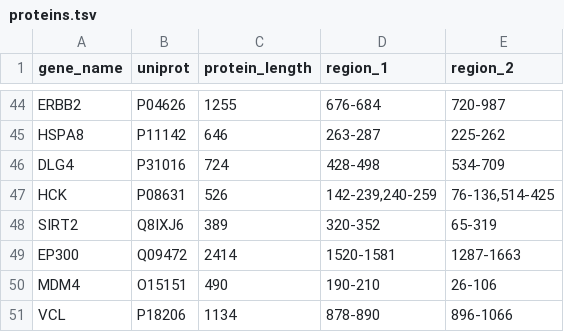
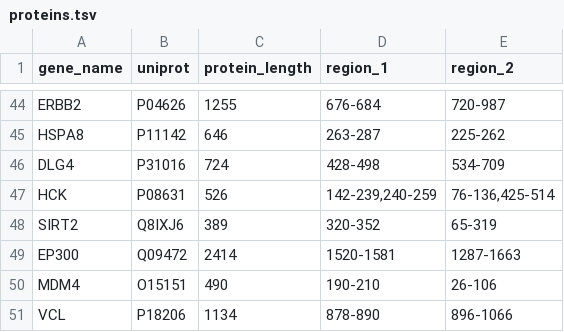
Before and after one commit to jpigles/alphafold-rmsd, a TSV file: project_pipeline/data/proteins.tsv, drawn as a sheet; only a part is shown, gaps mark what is left out.

```diff
--- a/project_pipeline/data/proteins.tsv
+++ b/project_pipeline/data/proteins.tsv
@@ -46,3 +46,3 @@ HSPA8	P11142	646	263-287	225-262
 DLG4	P31016	724	428-498	534-709
-HCK	P08631	526	142-239,240-259	76-136,514-425
+HCK	P08631	526	142-239,240-259	76-136,425-514
 SIRT2	Q8IXJ6	389	320-352	65-319
```
Also changed, not shown: project_pipeline/data/proteins_pdb_both_60.tsv.
